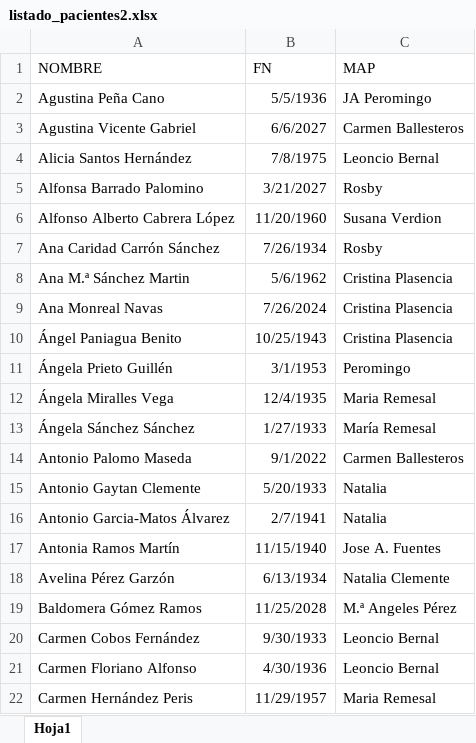
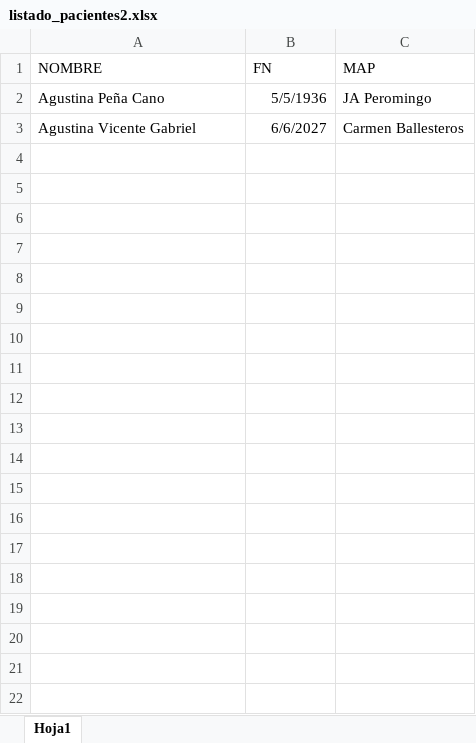
Before and after one commit to garciarivan/FC-main, an Excel workbook: assets/listado_pacientes2.xlsx, sheet Hoja1, drawn as a sheet; only a part is shown; values as stored, in another font and other column widths than the file's, no borders; the diff covers the shown part only; the diff names each change by its address in the sheet, - before the commit and + after, or states it on an @@ line.

```diff
--- a/assets/listado_pacientes2.xlsx (sheet Hoja1)
+++ b/assets/listado_pacientes2.xlsx (sheet Hoja1)
-row 4: Alicia Santos Hernández | 7/8/1975 | Leoncio Bernal
-row 5: Alfonsa Barrado Palomino | 3/21/2027 | Rosby
-row 6: Alfonso Alberto Cabrera López | 11/20/1960 | Susana Verdion
-row 7: Ana Caridad Carrón Sánchez | 7/26/1934 | Rosby
-row 8: Ana M.ª Sánchez Martin | 5/6/1962 | Cristina Plasencia
-row 9: Ana Monreal Navas | 7/26/2024 | Cristina Plasencia
-row 10: Ángel Paniagua Benito | 10/25/1943 | Cristina Plasencia
-row 11: Ángela Prieto Guillén | 3/1/1953 | Peromingo
-row 12: Ángela Miralles Vega | 12/4/1935 | Maria Remesal
-row 13: Ángela Sánchez Sánchez | 1/27/1933 | María Remesal
-row 14: Antonio Palomo Maseda | 9/1/2022 | Carmen Ballesteros
-row 15: Antonio Gaytan Clemente | 5/20/1933 | Natalia
-row 16: Antonio Garcia-Matos Álvarez | 2/7/1941 | Natalia
-row 17: Antonia Ramos Martín | 11/15/1940 | Jose A. Fuentes
-row 18: Avelina Pérez Garzón | 6/13/1934 | Natalia Clemente
-row 19: Baldomera Gómez Ramos | 11/25/2028 | M.ª Angeles Pérez
-row 20: Carmen Cobos Fernández | 9/30/1933 | Leoncio Bernal
-row 21: Carmen Floriano Alfonso | 4/30/1936 | Leoncio Bernal
-row 22: Carmen Hernández Peris | 11/29/1957 | Maria Remesal
```
Also changed, not shown: 128 removed rows elsewhere in this sheet, assets/listado_pacientes.xlsx, 2 other files.
